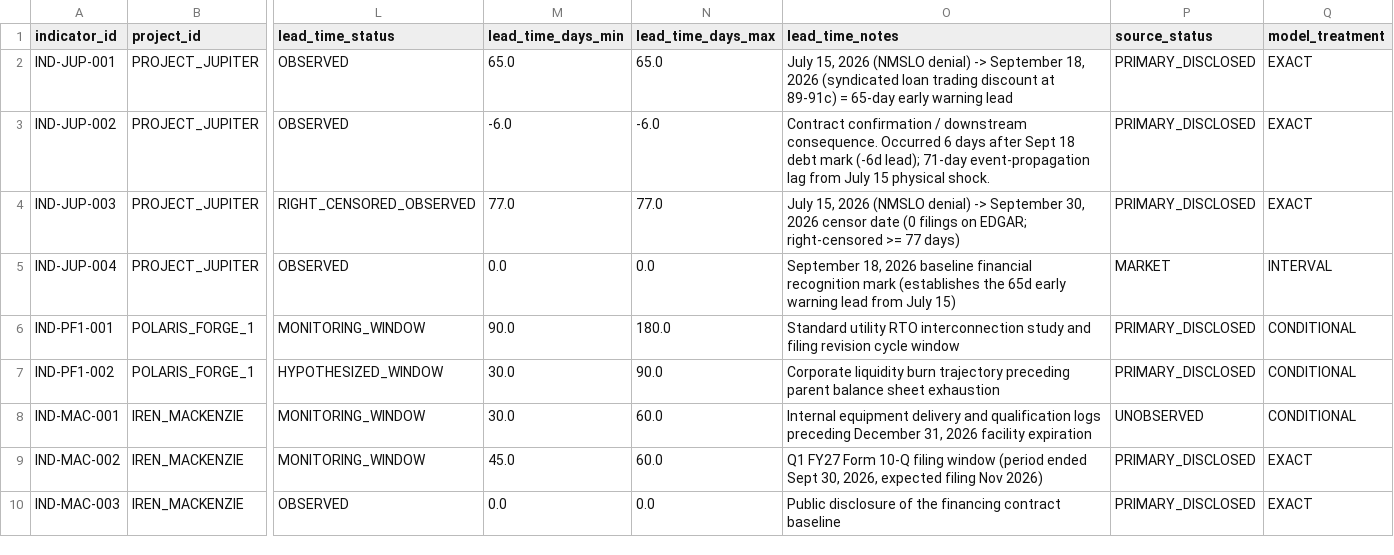
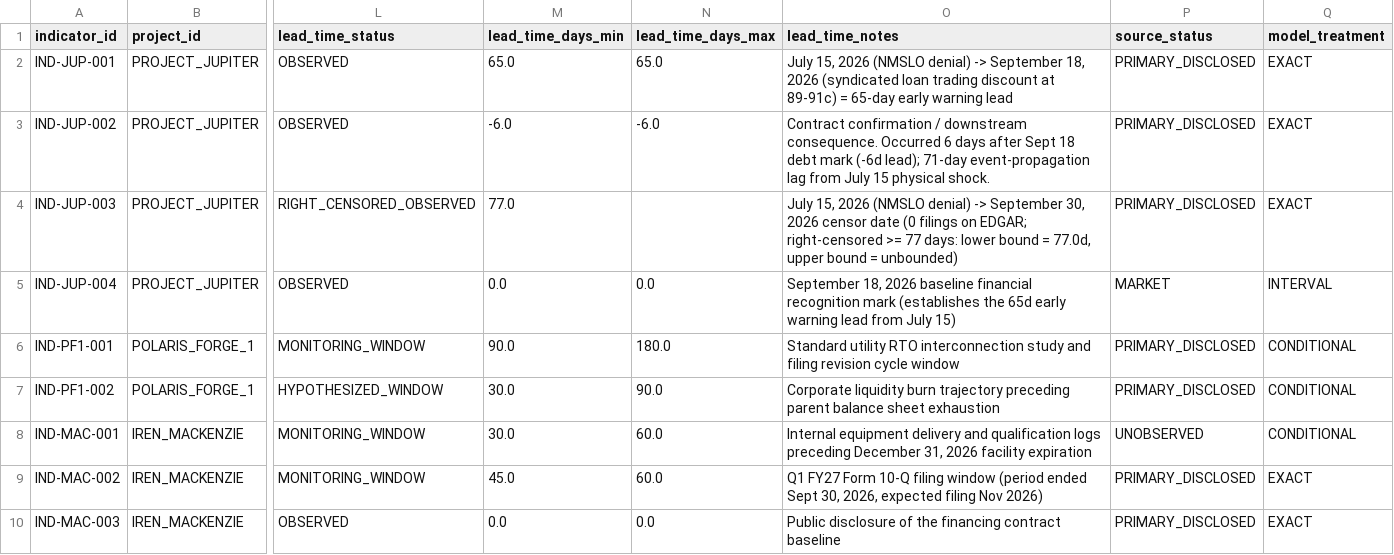
Before and after one commit to admiralorbiter/computational-sketchbook, a CSV file: 2026/2026-09-28-ai-infrastructure-network/data/processed/observatory_indicators.csv, drawn as a sheet; only a part is shown, gaps mark what is left out; the diff names each change by its address in the sheet, - before the commit and + after, or states it on an @@ line.

```diff
--- a/2026/2026-09-28-ai-infrastructure-network/data/processed/observatory_indicators.csv
+++ b/2026/2026-09-28-ai-infrastructure-network/data/processed/observatory_indicators.csv
-N4 (lead_time_days_max): 77.0
+N4 (lead_time_days_max): (empty)
-O4 (lead_time_notes): …>= 77 days)
+O4 (lead_time_notes): …>= 77 days: lower bound = 77.0d, upper bound = unbounded)
```
Also changed, not shown: 2026/2026-09-28-ai-infrastructure-network/data/processed/observatory_claims.csv, 10 other files.
